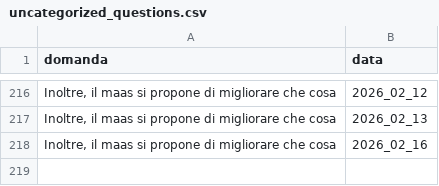
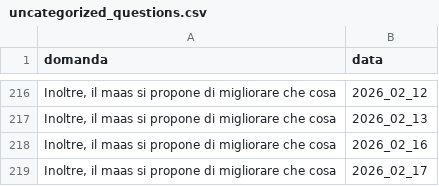
Before and after one commit to teamdigitale/teseo-data, a CSV file: data/uncategorized_questions.csv, drawn as a sheet; only a part is shown, gaps mark what is left out; the diff names each change by its address in the sheet, - before the commit and + after, or states it on an @@ line.

```diff
--- a/data/uncategorized_questions.csv
+++ b/data/uncategorized_questions.csv
+row 219: Inoltre, il maas si propone di migliorare che cosa | 2026_02_17
```
Also changed, not shown: data/categories_stats.csv, 4 other files.
